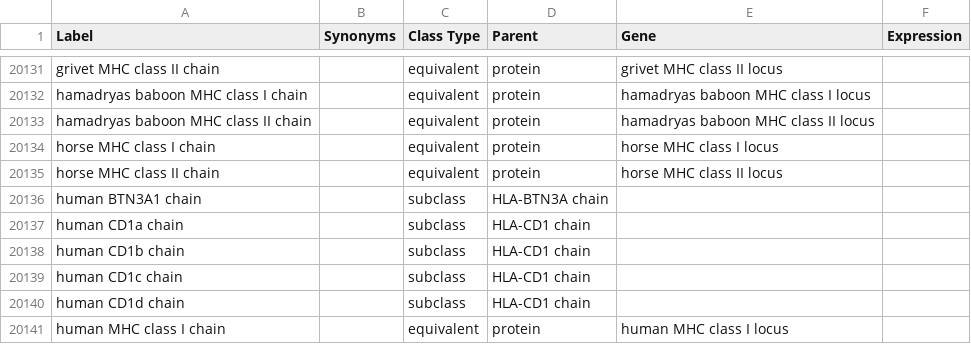
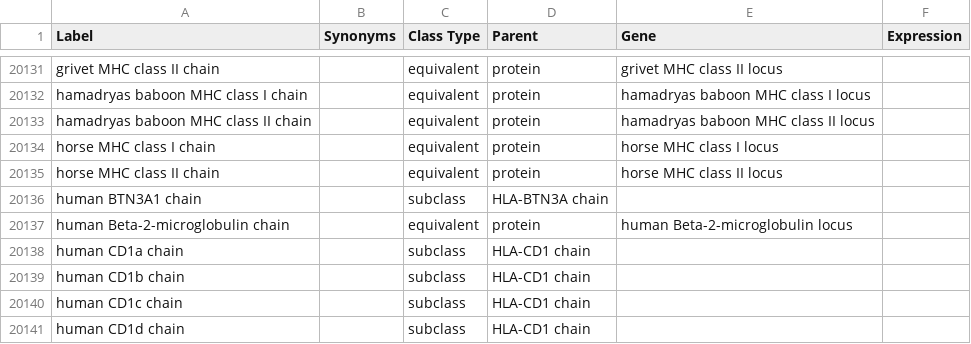
Before and after one commit to IEDB/MRO, a TSV file: ontology/chain.tsv, drawn as a sheet; only a part is shown, gaps mark what is left out; the shorter side is filled out with more unchanged rows; the diff names each change by its address in the sheet, - before the commit and + after, or states it on an @@ line.

```diff
--- a/ontology/chain.tsv
+++ b/ontology/chain.tsv
+row 20137: human Beta-2-microglobulin chain |  | equivalent | protein | human Beta-2-microglobulin locus
```
Also changed, not shown: iedb/iedb.tsv, ontology/genetic-locus.tsv, 2 other files.
